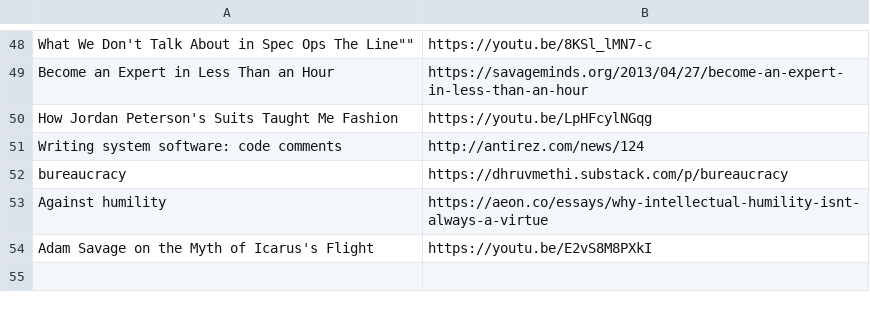
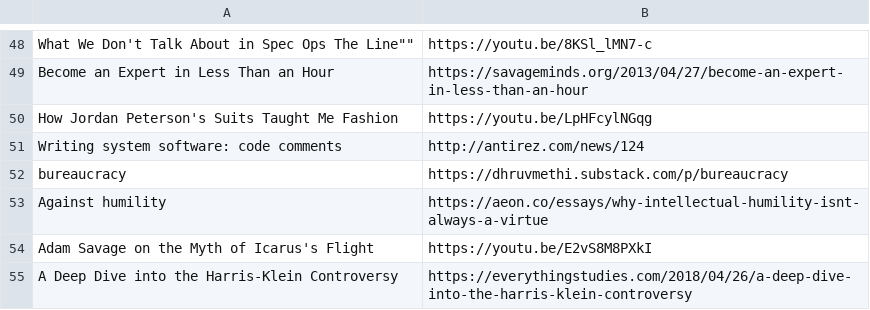
Before and after one commit to Cynosure-North/Website, a CSV file: content/feeds/finds.csv, drawn as a sheet; only a part is shown, gaps mark what is left out.

Commit message:
new find: A Deep Dive into the Harris-Klein Controversy

```diff
--- a/content/feeds/finds.csv
+++ b/content/feeds/finds.csv
@@ -54 +54,2 @@
 "Adam Savage on the Myth of Icarus's Flight","https://youtu.be/E2vS8M8PXkI"
+"A Deep Dive into the Harris-Klein Controversy","https://everythingstudies.com/2018/04/26/a-deep-dive-into-the-harris-klein-controversy"
```
